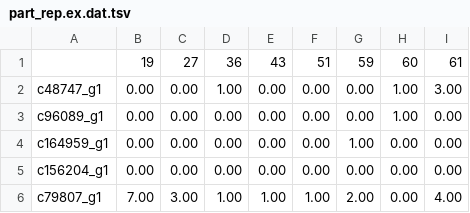
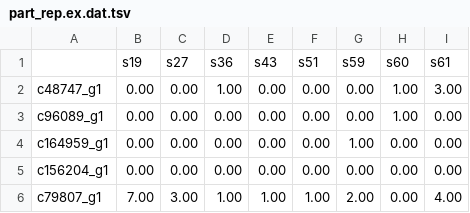
Before and after one commit to Perugolate/prj_example_data, a TSV file: part_rep.ex.dat.tsv, drawn as a sheet; only a part is shown; removed rows and columns are numbered as before the commit, all else as after; the diff names each change by its address in the sheet, - before the commit and + after, or states it on an @@ line.

```diff
--- a/part_rep.ex.dat.tsv
+++ b/part_rep.ex.dat.tsv
-row 1:  | 19 | 27 | 36 | 43 | 51 | 59 | 60 | 61
+row 1:  | s19 | s27 | s36 | s43 | s51 | s59 | s60 | s61
```
Also changed, not shown: 1 other file.
